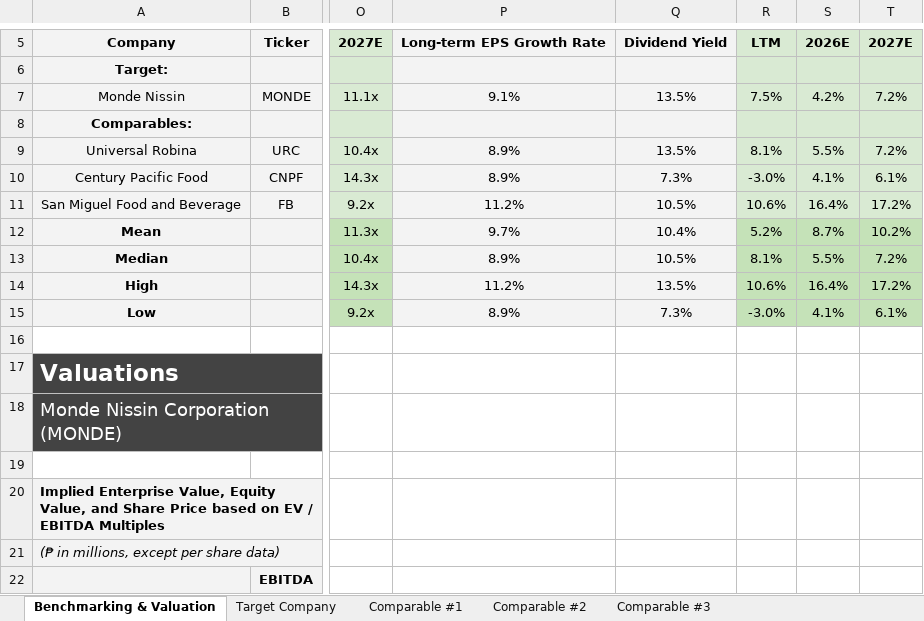
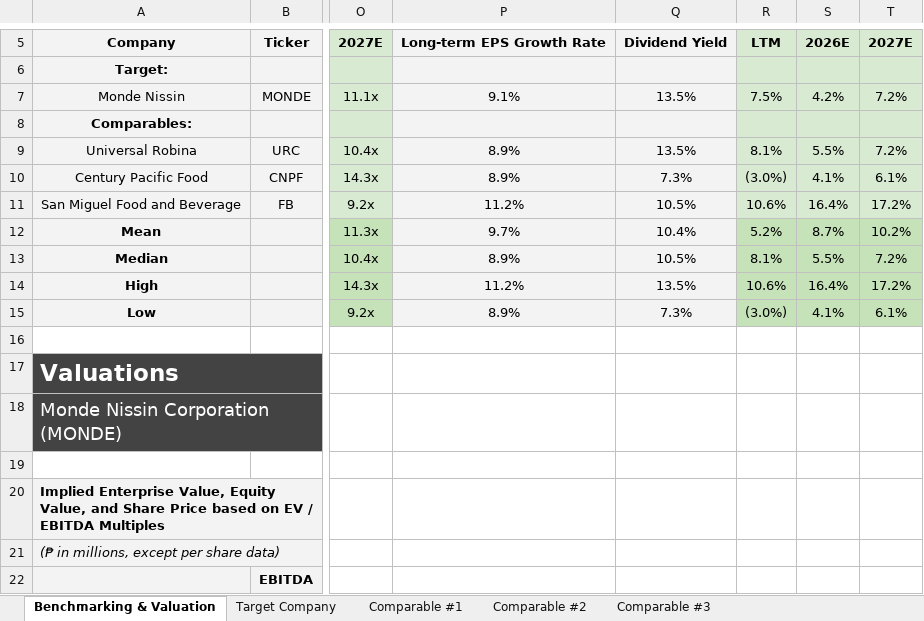
Before and after one commit to notlath/finance-portfolio, an Excel workbook: docs/Comparable Company Analysis.xlsx, sheet Benchmarking & Valuation, drawn as a sheet; only a part is shown, gaps mark what is left out; values as stored, in another font and other column widths than the file's, no borders; charts and pictures not drawn; the diff names each change by its address in the sheet, - before the commit and + after, or states it on an @@ line.

```diff
--- a/docs/Comparable Company Analysis.xlsx (sheet Benchmarking & Valuation)
+++ b/docs/Comparable Company Analysis.xlsx (sheet Benchmarking & Valuation)
-R10: -3.0%
+R10: (3.0%)
-R15: -3.0%
+R15: (3.0%)
```
Also changed, not shown: docs/Discounted Cash Flow Analysis.xlsx, docs/Merger Consequences Analysis.xlsx, 3 other files.
